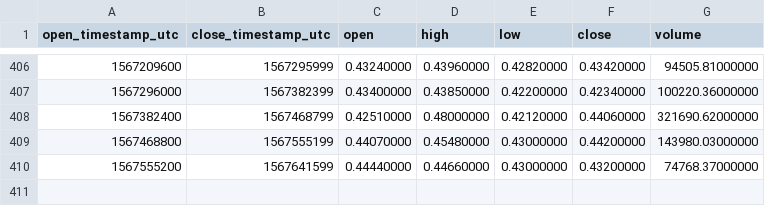
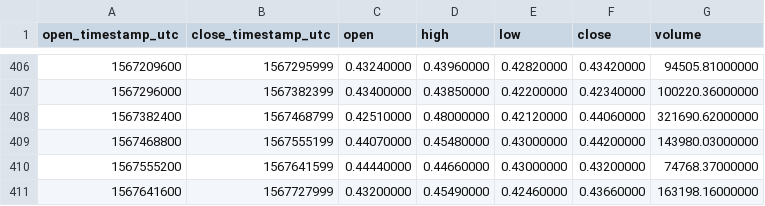
Before and after one commit to cryptobigbro/binance-NULSUSDT, a CSV file: binance-NULSUSDT-1d.csv, drawn as a sheet; only a part is shown, gaps mark what is left out; the diff names each change by its address in the sheet, - before the commit and + after, or states it on an @@ line.

```diff
--- a/binance-NULSUSDT-1d.csv
+++ b/binance-NULSUSDT-1d.csv
+row 411: 1567641600 | 1567727999 | 0.43200000 | 0.45490000 | 0.42460000 | 0.43660000 | 163198.16000000
```
Also changed, not shown: binance-NULSUSDT-1h.csv.
